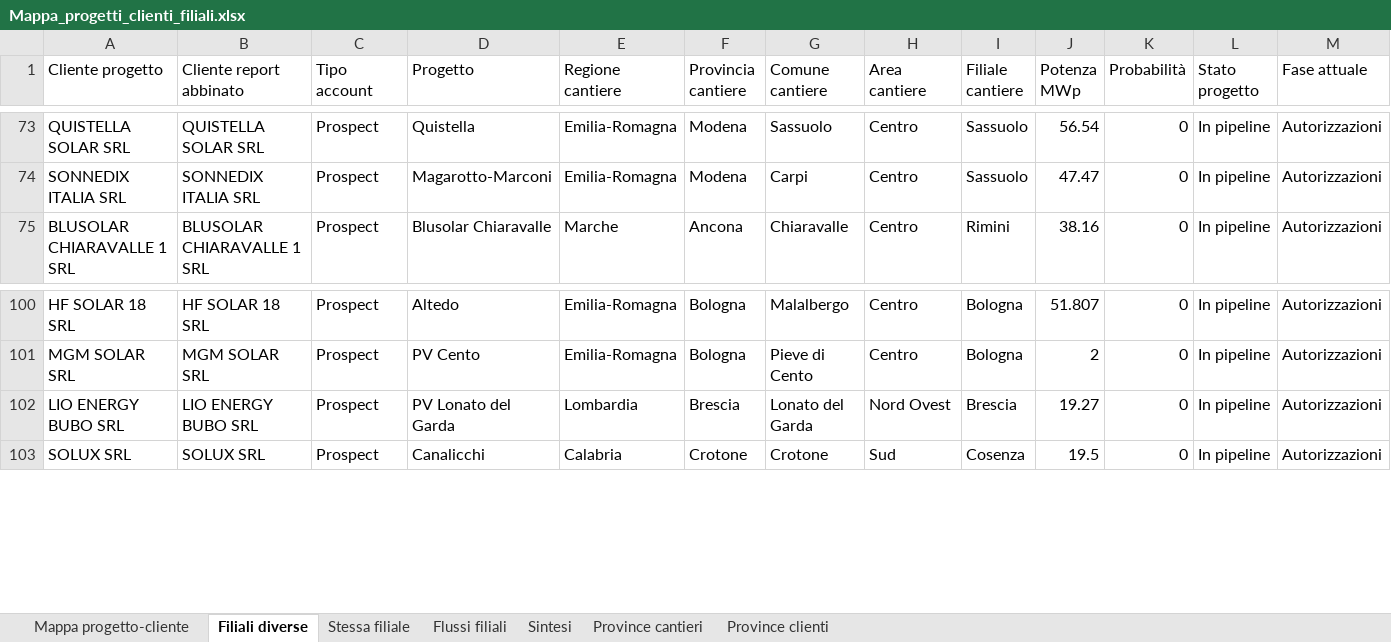
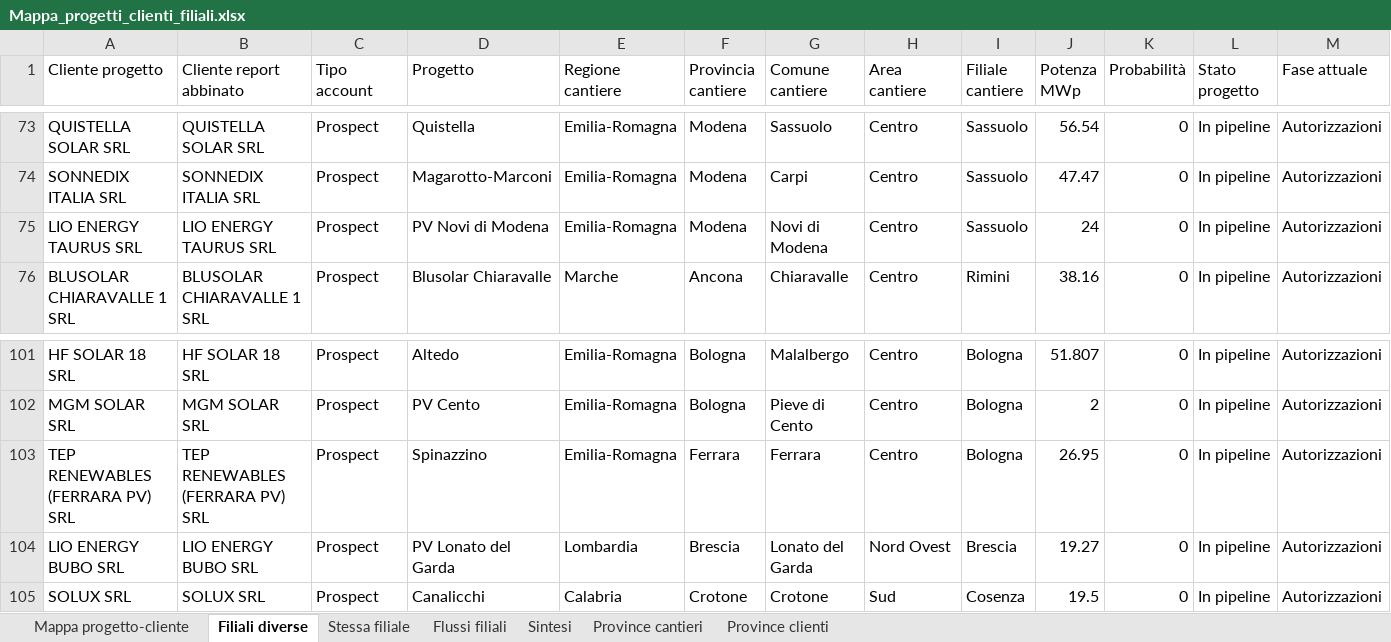
Before and after one commit to EmAnzi3/pv_echarts, an Excel workbook: output/Mappa_progetti_clienti_filiali.xlsx, sheet Filiali diverse, drawn as a sheet; only a part is shown, gaps mark what is left out; values as stored, in another font and other column widths than the file's, no borders; rows hold the shown columns only; the diff names each change by its address in the sheet, - before the commit and + after, or states it on an @@ line.

```diff
--- a/output/Mappa_progetti_clienti_filiali.xlsx (sheet Filiali diverse)
+++ b/output/Mappa_progetti_clienti_filiali.xlsx (sheet Filiali diverse)
+row 75: LIO ENERGY TAURUS SRL | LIO ENERGY TAURUS SRL | Prospect | PV Novi di Modena | Emilia-Romagna | Modena | Novi di Modena | Centro | Sassuolo | 24 | 0 | In pipeline | Autorizzazioni
+row 103: TEP RENEWABLES (FERRARA PV) SRL | TEP RENEWABLES (FERRARA PV) SRL | Prospect | Spinazzino | Emilia-Romagna | Ferrara | Ferrara | Centro | Bologna | 26.95 | 0 | In pipeline | Autorizzazioni
```
Also changed, not shown: sheet Mappa progetto-cliente, sheet Province cantieri, sheet Flussi filiali, sheet Province clienti, sheet Sintesi, input/report_salesforce.xlsx, output/audit_abbinamenti.xlsx, 1 other file.
